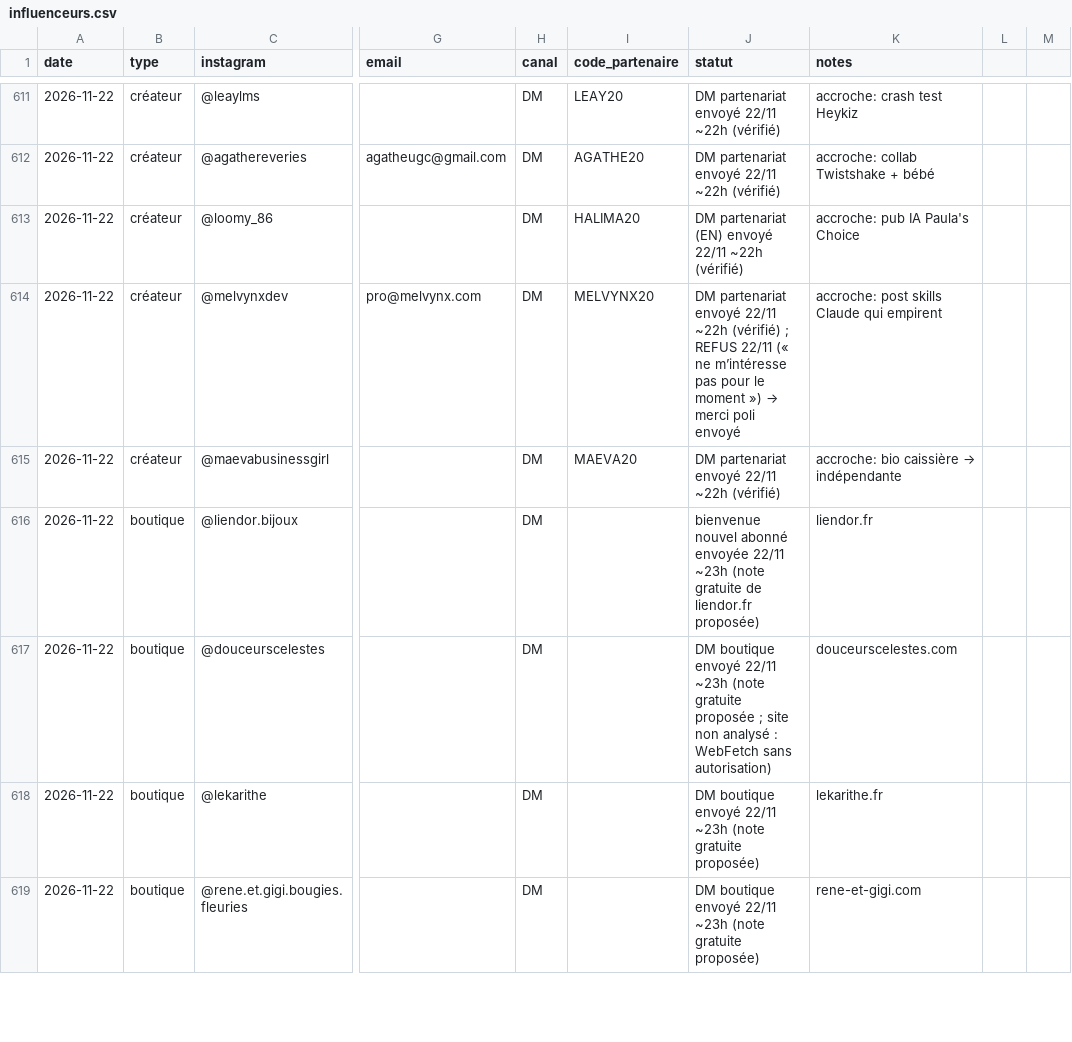
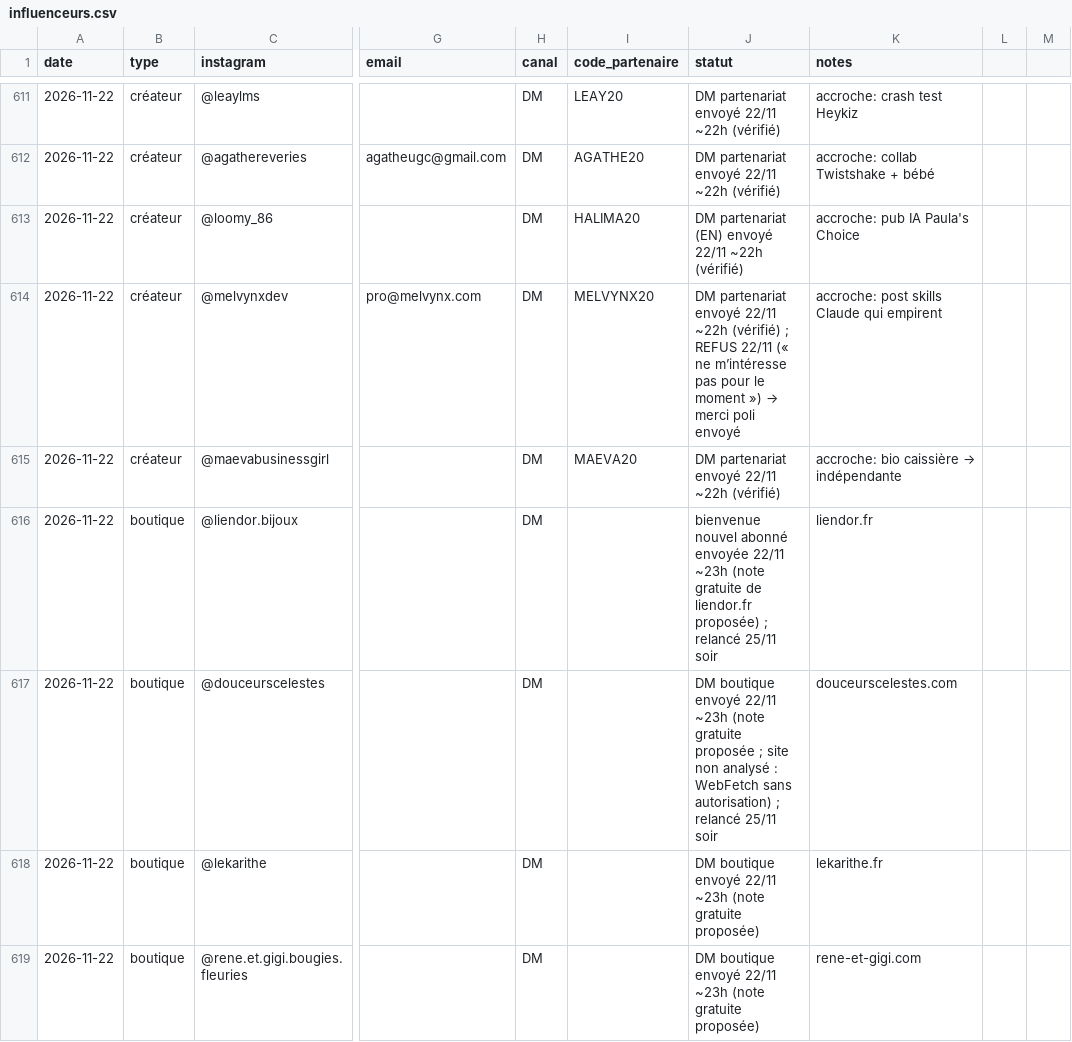
Before and after one commit to storescoreaudit-cmyk/storescore-audit.github.io, a CSV file: influenceurs.csv, drawn as a sheet; only a part is shown, gaps mark what is left out; the diff covers the shown part only; the diff names each change by its address in the sheet, - before the commit and + after, or states it on an @@ line.

```diff
--- a/influenceurs.csv
+++ b/influenceurs.csv
-J616 (statut): …liendor.fr proposée)
+J616 (statut): …liendor.fr proposée) ; relancé 25/11 soir
-J617 (statut): …sans autorisation)
+J617 (statut): …sans autorisation) ; relancé 25/11 soir
```
Also changed, not shown: 21 added rows and 4 edited cells elsewhere in this file.
